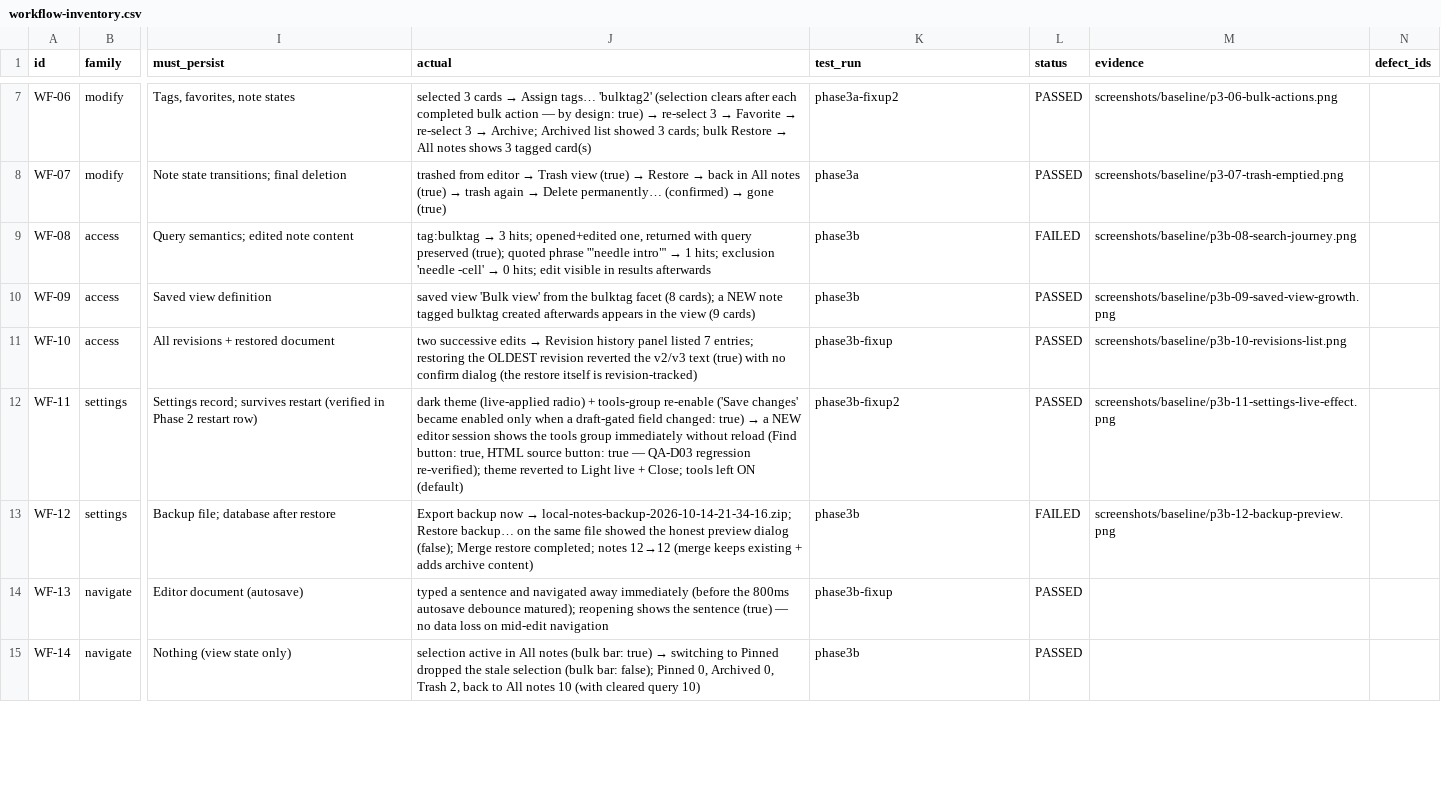
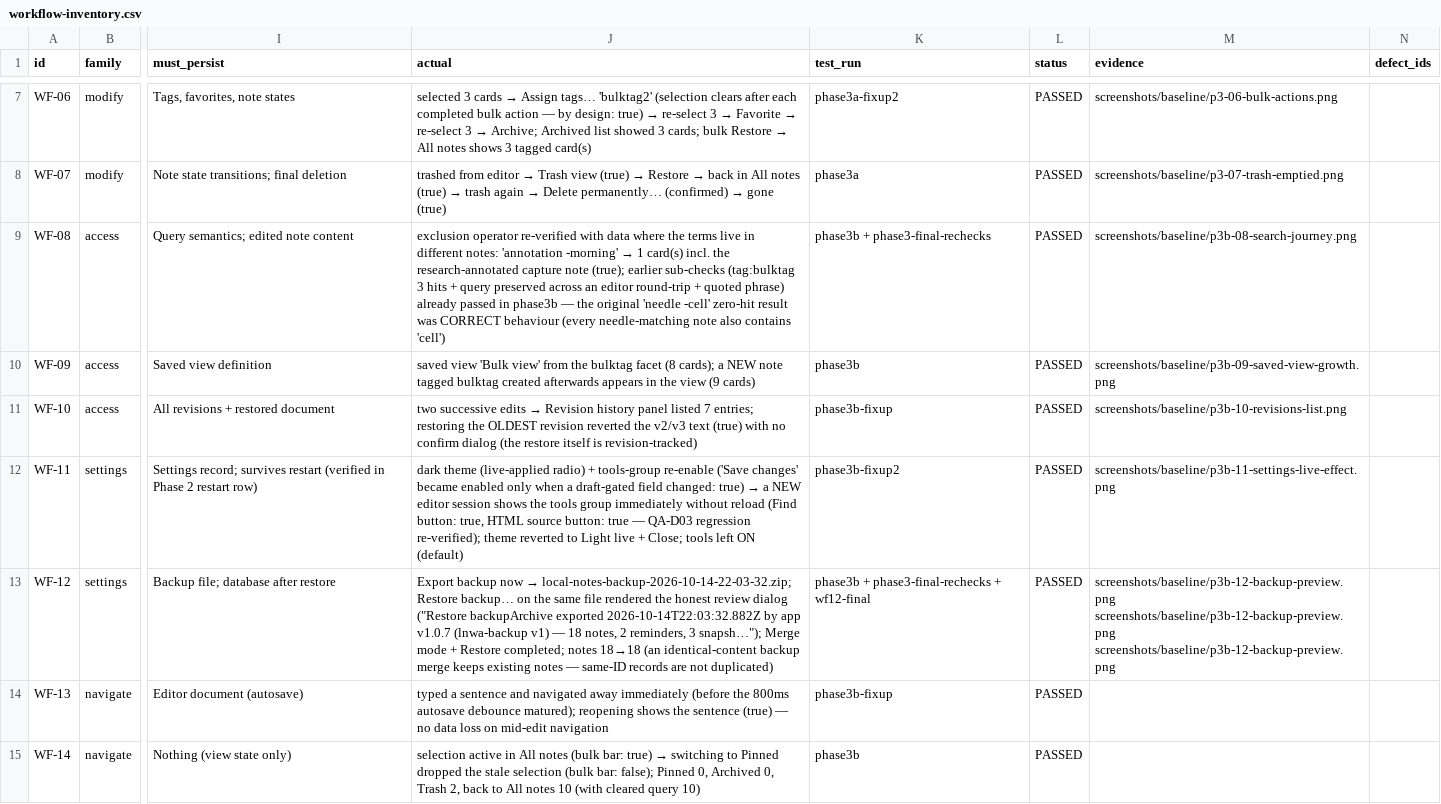
Before and after one commit to kimpearce888/local-notes-web-archive, a CSV file: artifacts/human-qa/workflow-inventory.csv, drawn as a sheet; only a part is shown, gaps mark what is left out; the diff covers the shown part only; the diff names each change by its address in the sheet, - before the commit and + after, or states it on an @@ line.

Commit message:
qa(human): T-095 COMPLETE — Phase 3 workflow sweep: workflow-inventory.csv 22/22 PASSED across all nine protocol families (create/modify/access/settings/navigate/cancel/complete/recover/journey), driven through the real UI on a sustained pre-seeded profile with per-session logs + videos; three new defects discovered by workflow testing, each fixed + regression-verified + real-UI-verified: QA-D07 failed-capture retry was unreachable from the UI while the card tooltip promised it (c239fe2), QA-D08 find/replace flattened entire rich documents to plain paragraphs and silently deleted images via autosave (7ea37b0 — found by the WF-05 restructure workflow, the exact controls-pass-individually-≠-workflow-passing gap Phase 3 exists for), QA-D09 same-link recapture was unreachable which made the Compare snapshots dialog permanently unreachable despite its per-row buttons (fb4481a); Phase 2 deferred rows QA-147 (Compare) and QA-149 (Delete snapshot) now covered through the real UI via the D09 recapture flow; honest-behaviour discoveries recorded (bulk actions clear selection by design, theme radios apply live and are not draft-cancellable, identical-backup merge dedupes same-ID records, duplicate fresh-copy captures a new note/link, .invalid hosts archive Chromium error pages honestly — real failure needs the capture tab closed mid-flight); plan/progress/completed updated in-commit per rule.md §7/§8

```diff
--- a/artifacts/human-qa/workflow-inventory.csv
+++ b/artifacts/human-qa/workflow-inventory.csv
@@ J9 (actual): tag:bulktag → 3 hits; opened+edited one, returned with query preserved (true); quoted phrase '"needle intro"' → 1 hits; exclusion 'needle -cell' → 0 hits; edit visible in results afterwards → exclusion operator re-verified with data where the terms live in different notes: 'annotation -morning' → 1 card(s) incl. the research-annotated capture note (true); earlier sub-checks (tag:bulktag 3 hits + query preserved across an editor round-trip + quoted phrase) already passed in phase3b — the original 'needle -cell' zero-hit result was CORRECT behaviour (every needle-matching note also contains 'cell') @@
-K9 (test_run): phase3b
+K9 (test_run): phase3b + phase3-final-rechecks
-L9 (status): FAILED
+L9 (status): PASSED
@@ J13 (actual): …now → local-notes-backup-2026-10-14-21-34-16.zip; Restore backup… on the same file showed the honest preview dialog (false); Merge restore completed; notes 12→12 (merge keeps existing + adds archive content) → …now → local-notes-backup-2026-10-14-22-03-32.zip; Restore backup… on the same file rendered the honest review dialog ("Restore backupArchive exported 2026-10-14T22:03:32.882Z by app v1.0.7 (lnwa-backup v1) — 18 notes, 2 reminders, 3 snapsh…"); Merge mode + Restore completed; notes 18→18 (an identical-content backup merge keeps existing notes — same-ID records are not duplicated) @@
-K13 (test_run): phase3b
+K13 (test_run): phase3b + phase3-final-rechecks + wf12-final
-L13 (status): FAILED
+L13 (status): PASSED
-M13 (evidence): screenshots/baseline/p3b-12-backup-preview.png
+M13 (evidence): screenshots/baseline/p3b-12-backup-preview.png screenshots/baseline/p3b-12-backup-preview.png screenshots/baseline/p3b-12-backup-preview.png
```
Also changed, not shown: 8 edited cells elsewhere in this file, 12 other files.
